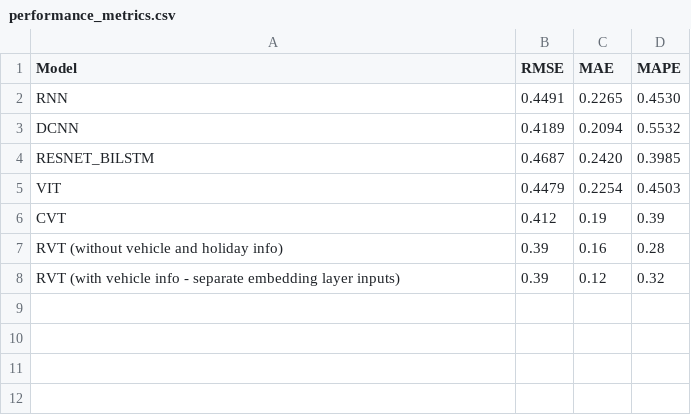
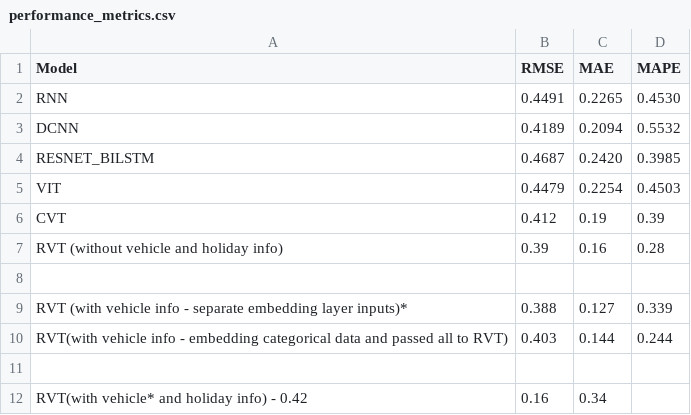
Before and after one commit to binaya07/energy_consumption, a CSV file: performance_metrics.csv, drawn as a sheet.

Commit message:
Added holiday data to RVT

```diff
--- a/performance_metrics.csv
+++ b/performance_metrics.csv
@@ -7,2 +7,6 @@ CVT,0.412,0.19,0.39
 RVT (without vehicle and holiday info),0.39,0.16,0.28
-RVT (with vehicle info - separate embedding layer inputs),0.39,0.12,0.32
+
+RVT (with vehicle info - separate embedding layer inputs)*,0.388,0.127,0.339
+RVT(with vehicle info - embedding categorical data and passed all to RVT),0.403,0.144,0.244
+
+RVT(with vehicle* and holiday info) - 0.42,0.16,0.34
```
Also changed, not shown: 2 other files.
